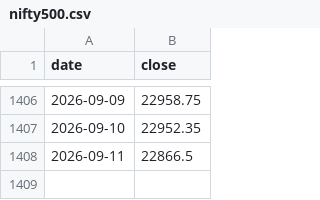
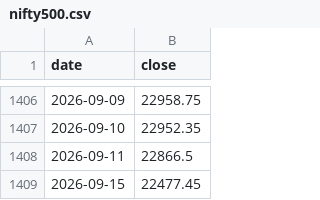
Before and after one commit to sudhanshusingh23-wiz/nse-momentum-data, a CSV file: artifacts/nifty500.csv, drawn as a sheet; only a part is shown, gaps mark what is left out.

```diff
--- a/artifacts/nifty500.csv
+++ b/artifacts/nifty500.csv
@@ -1408 +1408,2 @@ date,close
 2026-09-11,22866.5
+2026-09-15,22477.45
```
Also changed, not shown: artifacts/nifty50.csv, artifacts/smallcap250.csv, 5 other files.
